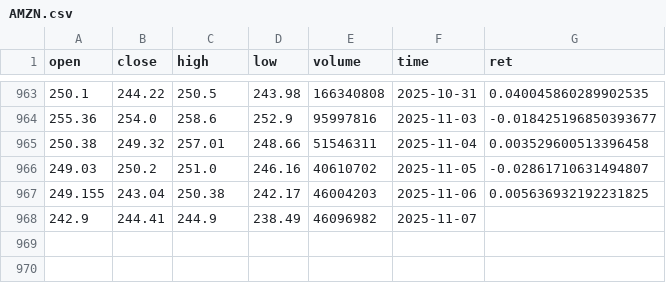
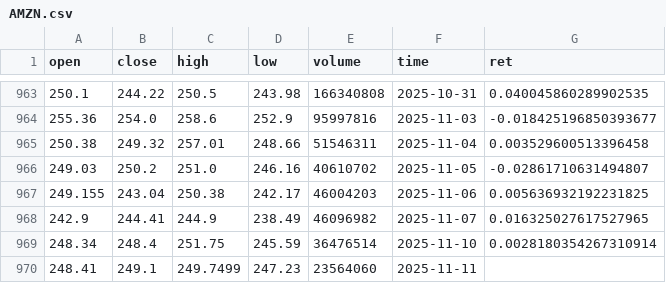
Before and after one commit to Dengjiaji/agentscope-samples, a CSV file: src/data/ret_data/AMZN.csv, drawn as a sheet; only a part is shown, gaps mark what is left out.

Commit message:
debug(dashboard): pm_signals data extract

```diff
--- a/src/data/ret_data/AMZN.csv
+++ b/src/data/ret_data/AMZN.csv
@@ -967,2 +967,4 @@ open,close,high,low,volume,time,ret
 249.155,243.04,250.38,242.17,46004203,2025-11-06,0.005636932192231825
-242.9,244.41,244.9,238.49,46096982,2025-11-07,
+242.9,244.41,244.9,238.49,46096982,2025-11-07,0.016325027617527965
+248.34,248.4,251.75,245.59,36476514,2025-11-10,0.0028180354267310914
+248.41,249.1,249.7499,247.23,23564060,2025-11-11,
```
Also changed, not shown: src/data/ret_data/META.csv, 10 other files.
